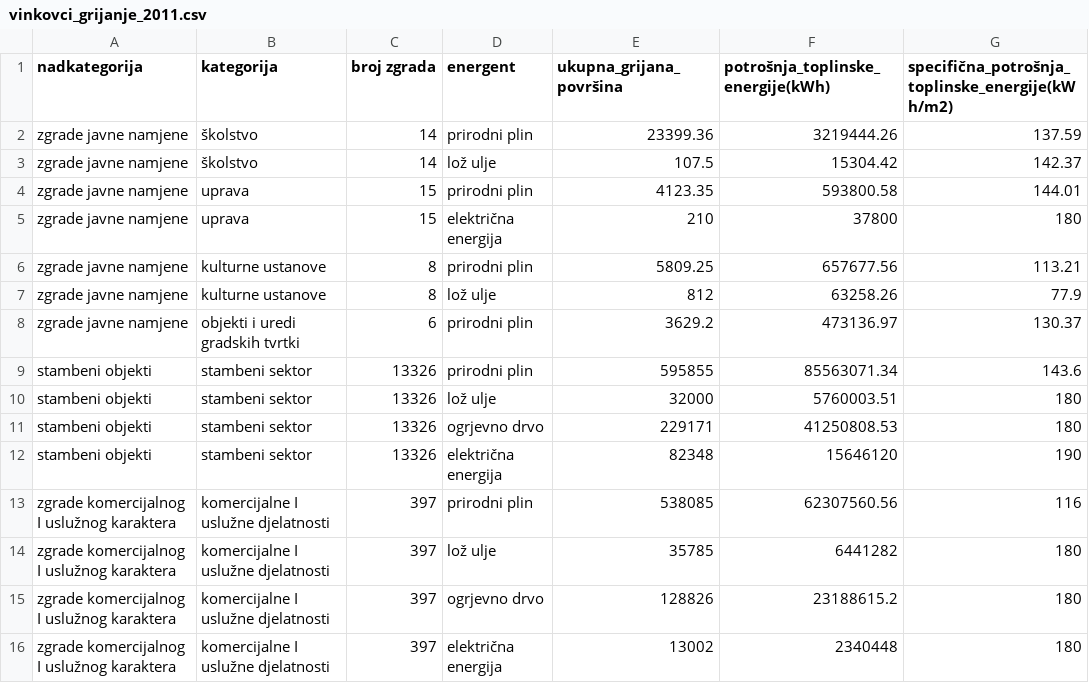
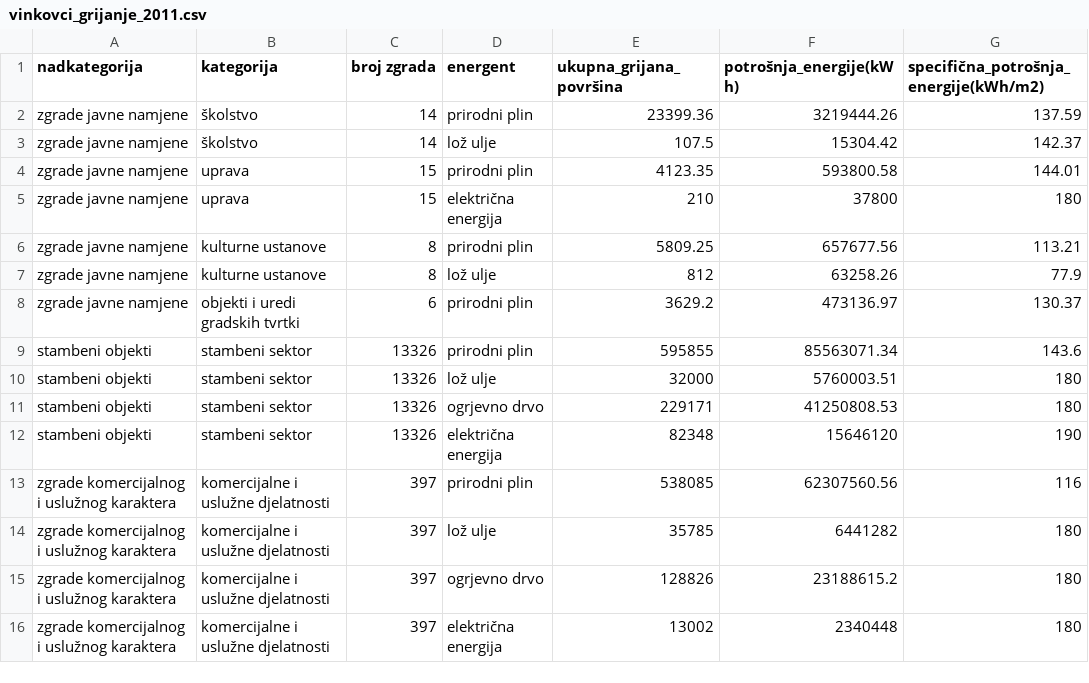
Before and after one commit to Green-Zone-Lab/vk_secap, a CSV file: data/vinkovci_grijanje_2011.csv, drawn as a sheet.

```diff
--- a/data/vinkovci_grijanje_2011.csv
+++ b/data/vinkovci_grijanje_2011.csv
@@ -1,2 +1,2 @@
-nadkategorija,kategorija,broj zgrada,energent,ukupna_grijana_površina,potrošnja_toplinske_energije(kWh),specifična_potrošnja_toplinske_energije(kWh/m2)
+nadkategorija,kategorija,broj zgrada,energent,ukupna_grijana_površina,potrošnja_energije(kWh),specifična_potrošnja_energije(kWh/m2)
 zgrade javne namjene,školstvo,14,prirodni plin,23399.36,3219444.26,137.59
@@ -12,5 +12,5 @@ stambeni objekti,stambeni sektor,13326,ogrjevno drvo,229171,41250808.53,180
 stambeni objekti,stambeni sektor,13326,električna energija,82348,15646120,190
-zgrade komercijalnog I uslužnog karaktera,komercijalne I uslužne djelatnosti,397,prirodni plin,538085,62307560.56,116
-zgrade komercijalnog I uslužnog karaktera,komercijalne I uslužne djelatnosti,397,lož ulje,35785,6441282,180
-zgrade komercijalnog I uslužnog karaktera,komercijalne I uslužne djelatnosti,397,ogrjevno drvo,128826,23188615.2,180
-zgrade komercijalnog I uslužnog karaktera,komercijalne I uslužne djelatnosti,397,električna energija,13002,2340448,180
+zgrade komercijalnog i uslužnog karaktera,komercijalne i uslužne djelatnosti,397,prirodni plin,538085,62307560.56,116
+zgrade komercijalnog i uslužnog karaktera,komercijalne i uslužne djelatnosti,397,lož ulje,35785,6441282,180
+zgrade komercijalnog i uslužnog karaktera,komercijalne i uslužne djelatnosti,397,ogrjevno drvo,128826,23188615.2,180
+zgrade komercijalnog i uslužnog karaktera,komercijalne i uslužne djelatnosti,397,električna energija,13002,2340448,180
```
Also changed, not shown: data/privatna_vozila_2011.csv, data/vinkovci_struja_2011.csv, 2 other files.
